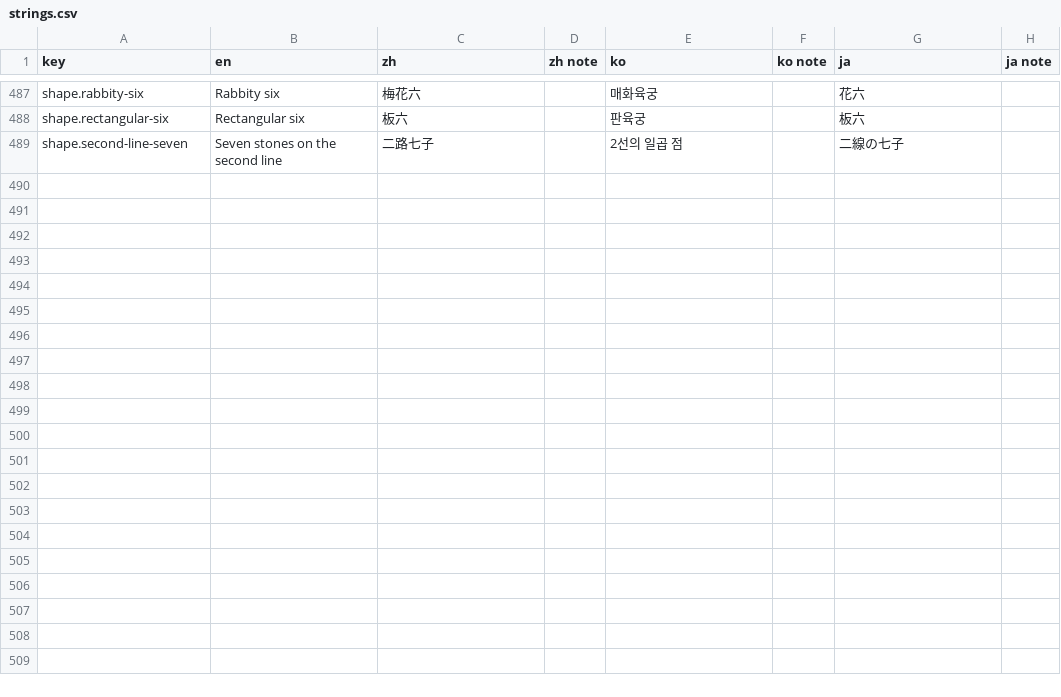
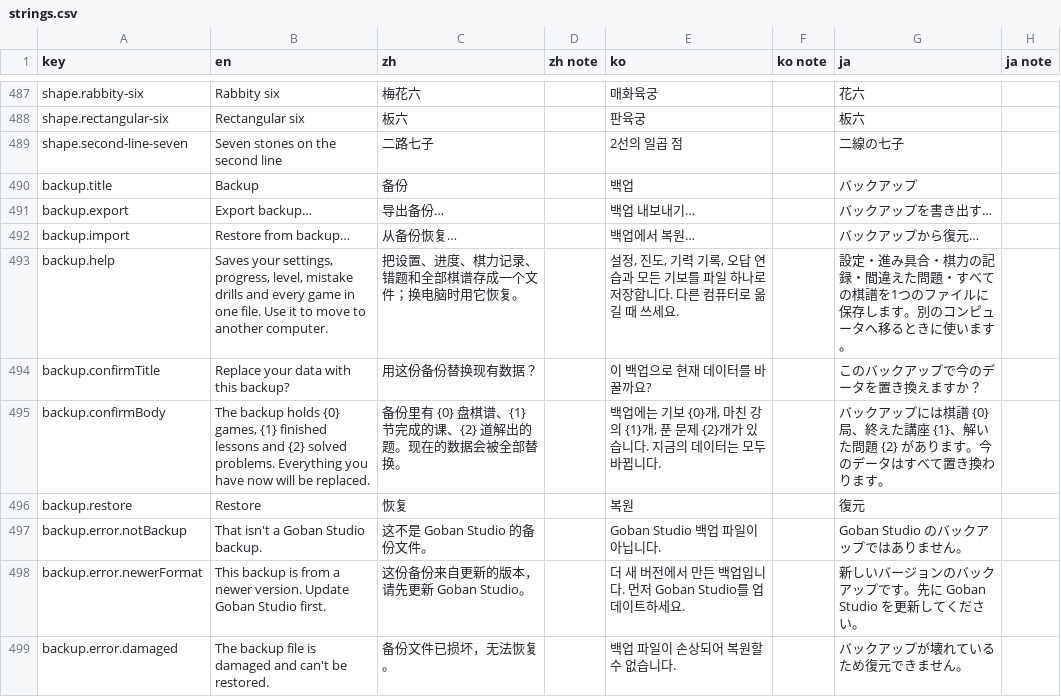
Before and after one commit to hxddh/goban-studio, a CSV file: docs/l10n/strings.csv, drawn as a sheet; only a part is shown, gaps mark what is left out.

```diff
--- a/docs/l10n/strings.csv
+++ b/docs/l10n/strings.csv
@@ -489 +489,11 @@
 "shape.second-line-seven","Seven stones on the second line","二路七子","","2선의 일곱 점","","二線の七子",""
+"backup.title","Backup","备份","","백업","","バックアップ",""
+"backup.export","Export backup…","导出备份…","","백업 내보내기…","","バックアップを書き出す…",""
+"backup.import","Restore from backup…","从备份恢复…","","백업에서 복원…","","バックアップから復元…",""
+"backup.help","Saves your settings, progress, level, mistake drills and every game in one file. Use it to move to another computer.","把设置、进度、棋力记录、错题和全部棋谱存成一个文件；换电脑时用它恢复。","","설정, 진도, 기력 기록, 오답 연습과 모든 기보를 파일 하나로 저장합니다. 다른 컴퓨터로 옮길 때 쓰세요.","","設定・進み具合・棋力の記録・間違えた問題・すべての棋譜を1つのファイルに保存します。別のコンピュータへ移るときに使います。",""
+"backup.confirmTitle","Replace your data with this backup?","用这份备份替换现有数据？","","이 백업으로 현재 데이터를 바꿀까요?","","このバックアップで今のデータを置き換えますか？",""
+"backup.confirmBody","The backup holds {0} games, {1} finished lessons and {2} solved problems. Everything you have now will be replaced.","备份里有 {0} 盘棋谱、{1} 节完成的课、{2} 道解出的题。现在的数据会被全部替换。","","백업에는 기보 {0}개, 마친 강의 {1}개, 푼 문제 {2}개가 있습니다. 지금의 데이터는 모두 바뀝니다.","","バックアップには棋譜 {0} 局、終えた講座 {1}、解いた問題 {2} があります。今のデータはすべて置き換わります。",""
+"backup.restore","Restore","恢复","","복원","","復元",""
+"backup.error.notBackup","That isn't a Goban Studio backup.","这不是 Goban Studio 的备份文件。","","Goban Studio 백업 파일이 아닙니다.","","Goban Studio のバックアップではありません。",""
+"backup.error.newerFormat","This backup is from a newer version. Update Goban Studio first.","这份备份来自更新的版本，请先更新 Goban Studio。","","더 새 버전에서 만든 백업입니다. 먼저 Goban Studio를 업데이트하세요.","","新しいバージョンのバックアップです。先に Goban Studio を更新してください。",""
+"backup.error.damaged","The backup file is damaged and can't be restored.","备份文件已损坏，无法恢复。","","백업 파일이 손상되어 복원할 수 없습니다.","","バックアップが壊れているため復元できません。",""
```
Also changed, not shown: 6 other files.
